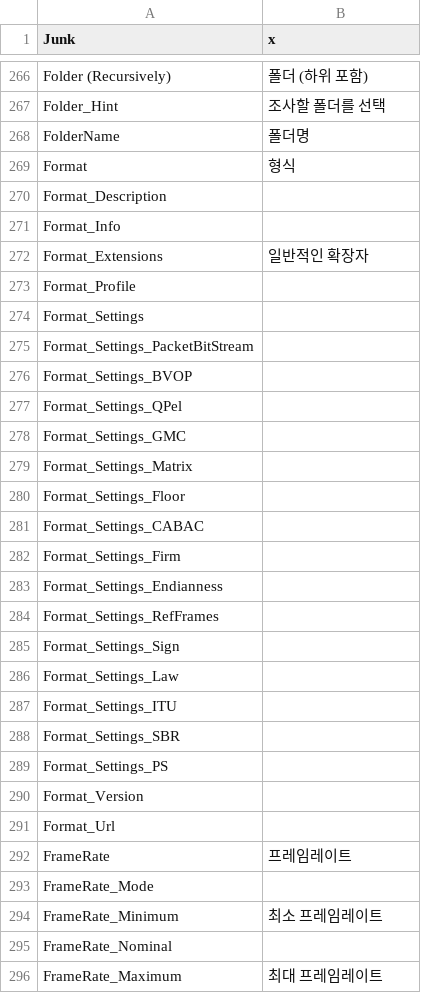
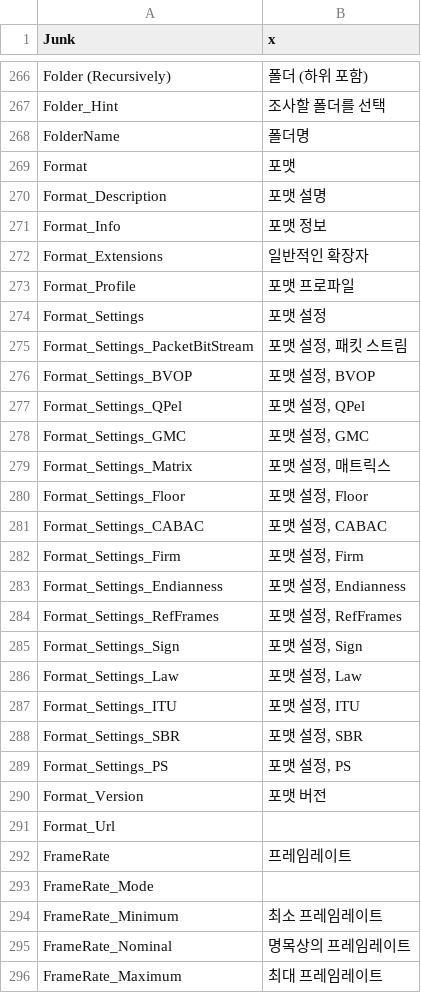
Before and after one commit to MediaArea/MediaInfo, a CSV file: Source/Ressource/Plugin/Language/ko.csv, drawn as a sheet; only a part is shown, gaps mark what is left out; the diff covers the shown part only.

```diff
--- a/Source/Ressource/Plugin/Language/ko.csv
+++ b/Source/Ressource/Plugin/Language/ko.csv
@@ -268,24 +268,24 @@ Folder_Hint;조사할 폴더를 선택
 FolderName;폴더명
-Format;형식
-Format_Description
-Format_Info
+Format;포맷
+Format_Description;포맷 설명
+Format_Info;포맷 정보
 Format_Extensions;일반적인 확장자
-Format_Profile
-Format_Settings
-Format_Settings_PacketBitStream
-Format_Settings_BVOP
-Format_Settings_QPel
-Format_Settings_GMC
-Format_Settings_Matrix
-Format_Settings_Floor
-Format_Settings_CABAC
-Format_Settings_Firm
-Format_Settings_Endianness
-Format_Settings_RefFrames
-Format_Settings_Sign
-Format_Settings_Law
-Format_Settings_ITU
-Format_Settings_SBR
-Format_Settings_PS
-Format_Version
+Format_Profile;포맷 프로파일
+Format_Settings;포맷 설정
+Format_Settings_PacketBitStream;포맷 설정, 패킷 스트림
+Format_Settings_BVOP;포맷 설정, BVOP
+Format_Settings_QPel;포맷 설정, QPel
+Format_Settings_GMC;포맷 설정, GMC
+Format_Settings_Matrix;포맷 설정, 매트릭스
+Format_Settings_Floor;포맷 설정, Floor
+Format_Settings_CABAC;포맷 설정, CABAC
+Format_Settings_Firm;포맷 설정, Firm
+Format_Settings_Endianness;포맷 설정, Endianness
+Format_Settings_RefFrames;포맷 설정, RefFrames
+Format_Settings_Sign;포맷 설정, Sign
+Format_Settings_Law;포맷 설정, Law
+Format_Settings_ITU;포맷 설정, ITU
+Format_Settings_SBR;포맷 설정, SBR
+Format_Settings_PS;포맷 설정, PS
+Format_Version;포맷 버전
 Format_Url
@@ -294,3 +294,3 @@ FrameRate_Mode
 FrameRate_Minimum;최소 프레임레이트
-FrameRate_Nominal
+FrameRate_Nominal;명목상의 프레임레이트
 FrameRate_Maximum;최대 프레임레이트
```
Also changed, not shown: 38 edited cells elsewhere in this file, Source/Ressource/Language.csv, 1 other file.
